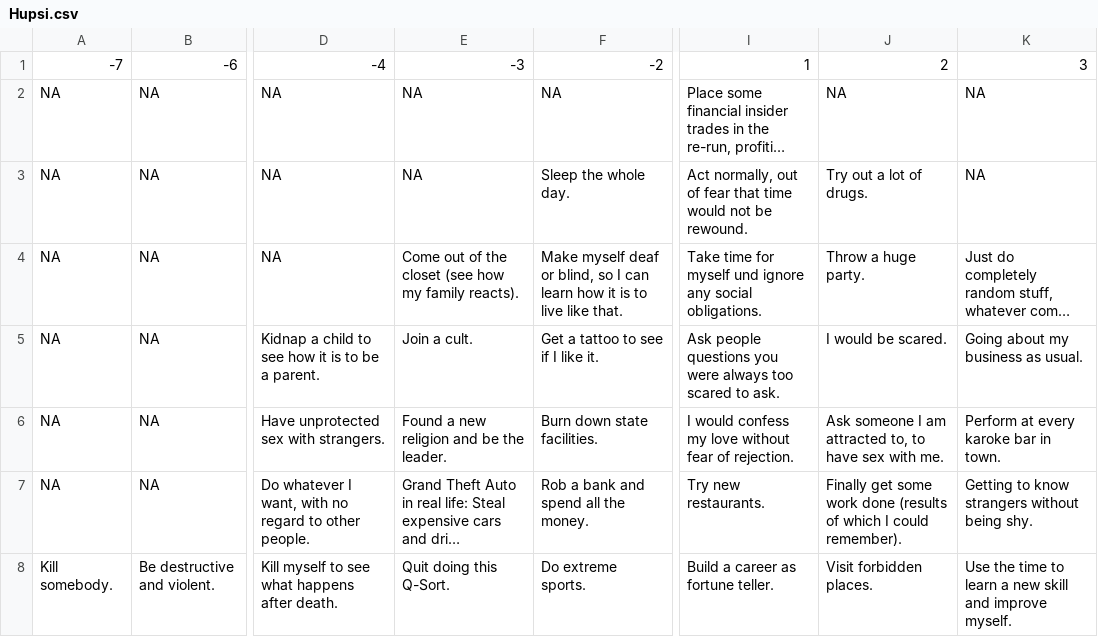
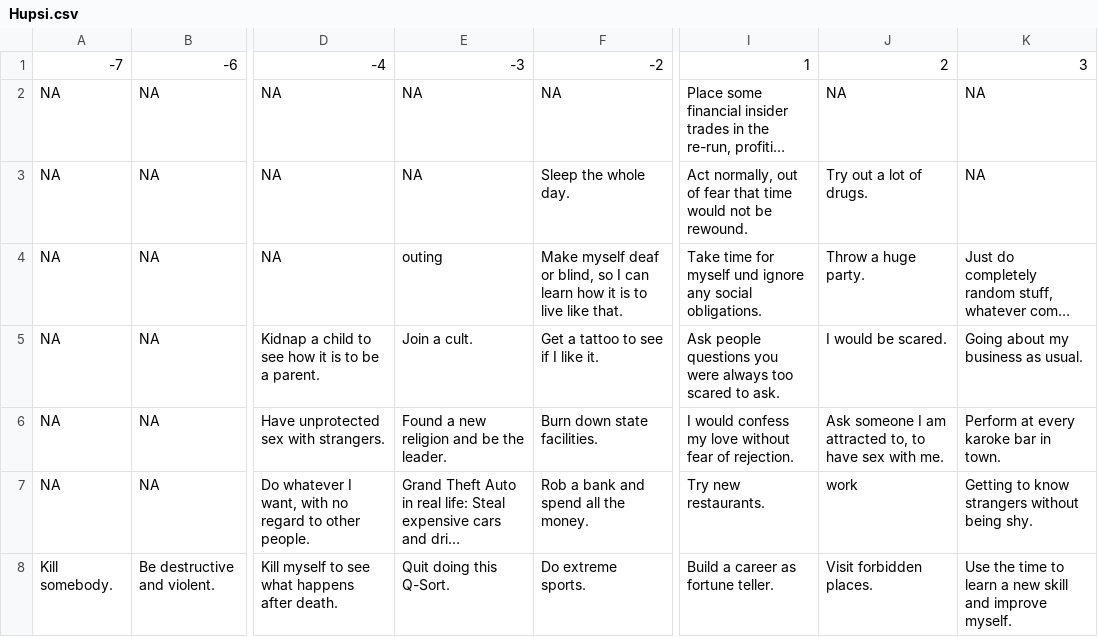
Before and after one commit to soztag/groundhog, a CSV file: rawdat/sorts/Hupsi.csv, drawn as a sheet; only a part is shown, gaps mark what is left out; long unchanged cells end in …; the diff names each change by its address in the sheet, - before the commit and + after, or states it on an @@ line.

```diff
--- a/rawdat/sorts/Hupsi.csv
+++ b/rawdat/sorts/Hupsi.csv
-E4: Come out of the closet (see how my family reacts).
+E4: outing
-J7: Finally get some work done (results of which I could remember).
+J7: work
```
Also changed, not shown: rawdat/sorts/Schnupsi.csv, 1 other file.
